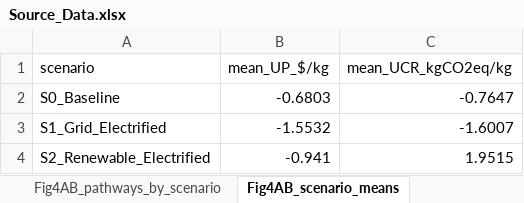
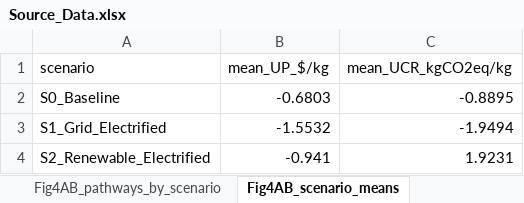
Before and after one commit to jwc9487-commits/plastic-upcycling-energy-transition, an Excel workbook: data/source_data/Source_Data.xlsx, sheet Fig4AB_scenario_means, drawn as a sheet; values as stored, in another font and other column widths than the file's, no borders; the diff names each change by its address in the sheet, - before the commit and + after, or states it on an @@ line.

```diff
--- a/data/source_data/Source_Data.xlsx (sheet Fig4AB_scenario_means)
+++ b/data/source_data/Source_Data.xlsx (sheet Fig4AB_scenario_means)
-C2 (mean_UCR_kgCO2eq/kg): -0.7647
+C2 (mean_UCR_kgCO2eq/kg): -0.8895
-C3 (mean_UCR_kgCO2eq/kg): -1.6007
+C3 (mean_UCR_kgCO2eq/kg): -1.9494
-C4 (mean_UCR_kgCO2eq/kg): 1.9515
+C4 (mean_UCR_kgCO2eq/kg): 1.9231
```
Also changed, not shown: sheet Fig5_condition_maps, sheet Fig4AB_pathways_by_scenario, sheet Fig2A_all_pathways, sheet FigS7-3_env_lines, sheet Fig3C_share_vs_carbon_price, sheet Fig6C_electrified, 14 more sheets, other sheet tabs, 52 other files.
